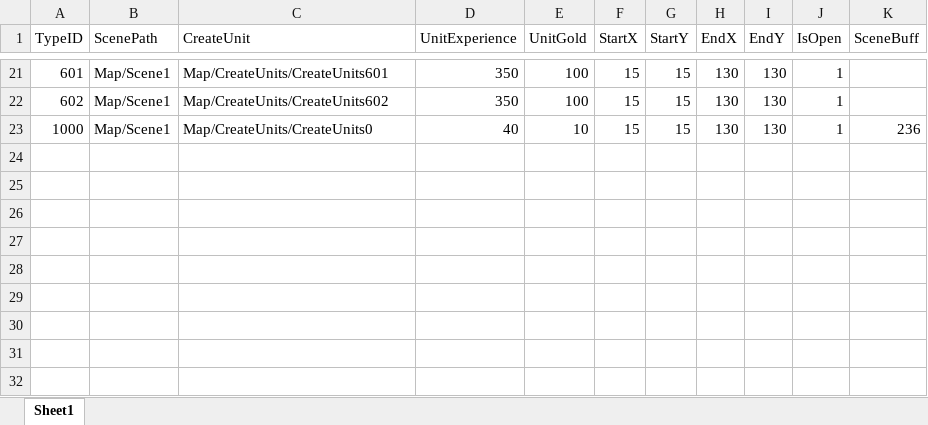
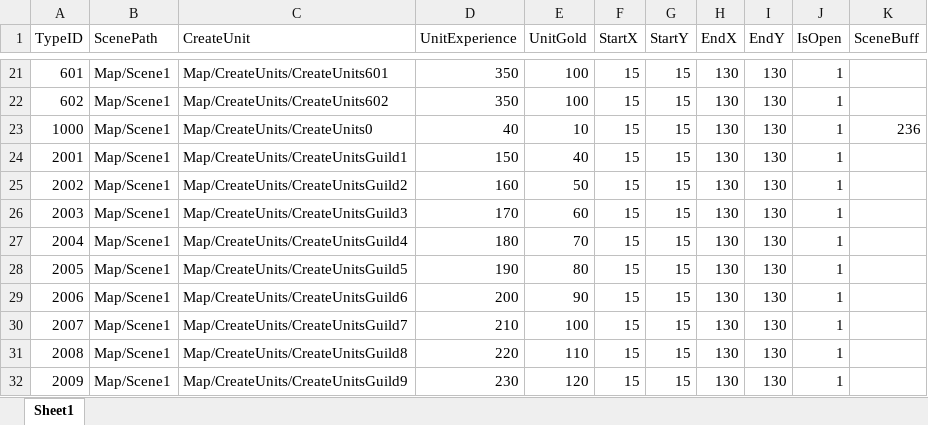
Before and after one commit to idtek/dotanet, an Excel workbook: bin/conf/scenes.xlsx, sheet Sheet1, drawn as a sheet; only a part is shown, gaps mark what is left out; values as stored, in another font and other column widths than the file's, no borders; the diff names each change by its address in the sheet, - before the commit and + after, or states it on an @@ line.

```diff
--- a/bin/conf/scenes.xlsx (sheet Sheet1)
+++ b/bin/conf/scenes.xlsx (sheet Sheet1)
+row 24: 2001 | Map/Scene1 | Map/CreateUnits/CreateUnitsGuild1 | 150 | 40 | 15 | 15 | 130 | 130 | 1
+row 25: 2002 | Map/Scene1 | Map/CreateUnits/CreateUnitsGuild2 | 160 | 50 | 15 | 15 | 130 | 130 | 1
+row 26: 2003 | Map/Scene1 | Map/CreateUnits/CreateUnitsGuild3 | 170 | 60 | 15 | 15 | 130 | 130 | 1
+row 27: 2004 | Map/Scene1 | Map/CreateUnits/CreateUnitsGuild4 | 180 | 70 | 15 | 15 | 130 | 130 | 1
+row 28: 2005 | Map/Scene1 | Map/CreateUnits/CreateUnitsGuild5 | 190 | 80 | 15 | 15 | 130 | 130 | 1
+row 29: 2006 | Map/Scene1 | Map/CreateUnits/CreateUnitsGuild6 | 200 | 90 | 15 | 15 | 130 | 130 | 1
+row 30: 2007 | Map/Scene1 | Map/CreateUnits/CreateUnitsGuild7 | 210 | 100 | 15 | 15 | 130 | 130 | 1
+row 31: 2008 | Map/Scene1 | Map/CreateUnits/CreateUnitsGuild8 | 220 | 110 | 15 | 15 | 130 | 130 | 1
+row 32: 2009 | Map/Scene1 | Map/CreateUnits/CreateUnitsGuild9 | 230 | 120 | 15 | 15 | 130 | 130 | 1
```
Also changed, not shown: bin/conf/buff.xlsx, bin/conf/guild.xlsx, 17 other files.
